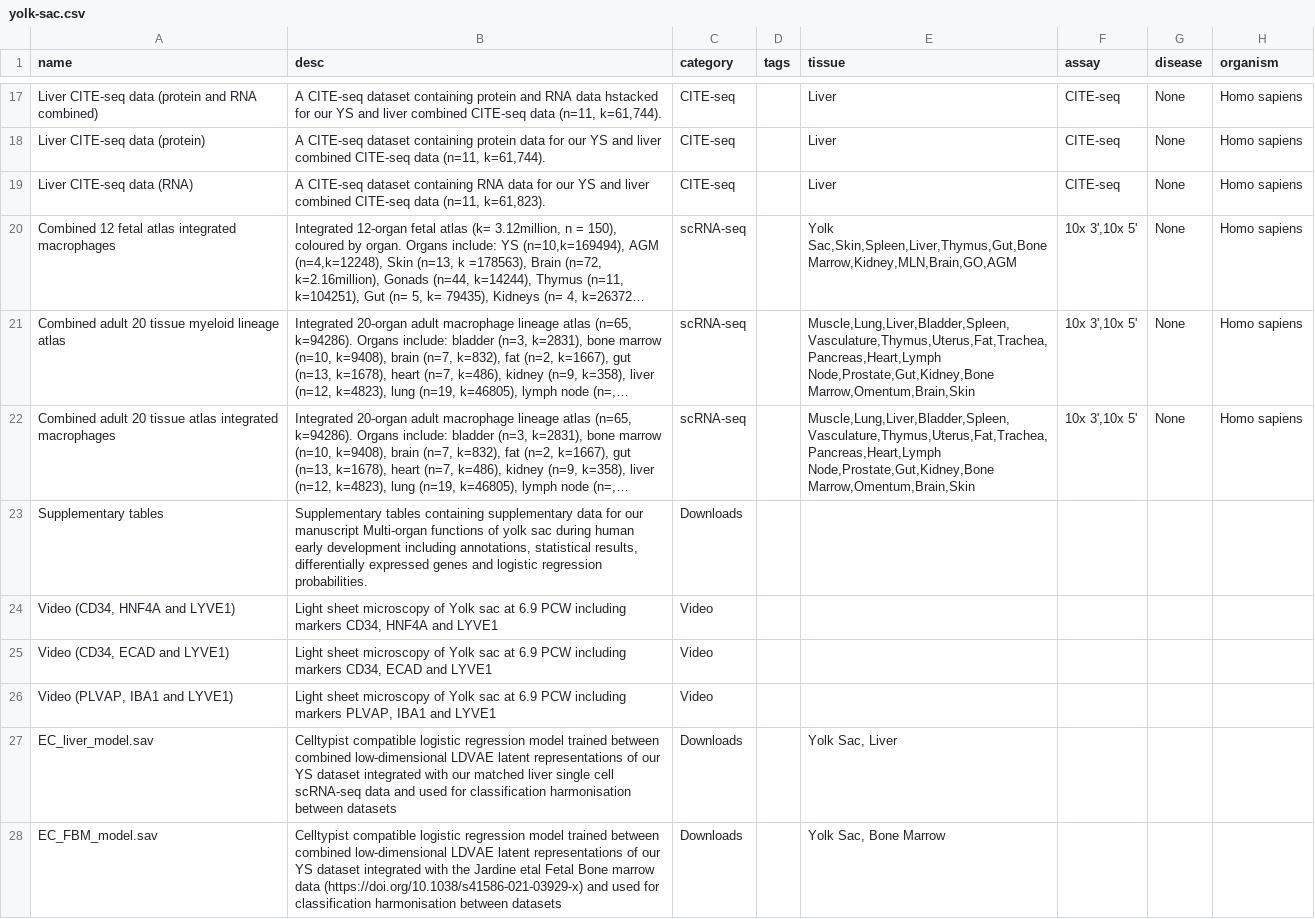
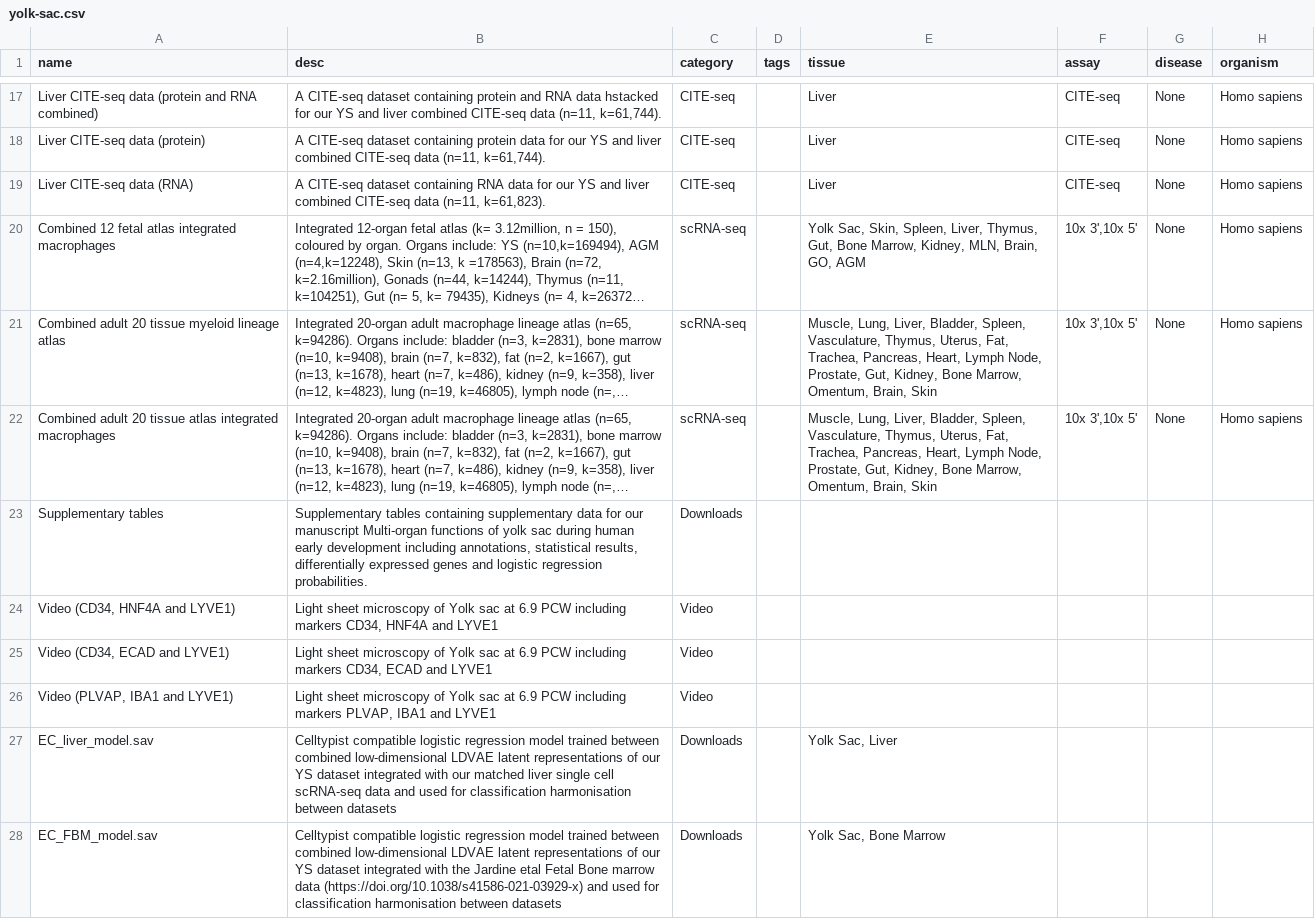
Before and after one commit to haniffalab/jekyll-hdca, a CSV file: _data/yolk-sac.csv, drawn as a sheet; only a part is shown, gaps mark what is left out; long unchanged cells end in …; the diff names each change by its address in the sheet, - before the commit and + after, or states it on an @@ line.

Commit message:
update yolk sac

```diff
--- a/_data/yolk-sac.csv
+++ b/_data/yolk-sac.csv
-E20 (tissue): Yolk Sac,Skin,Spleen,Liver,Thymus,Gut,Bone Marrow,Kidney,MLN,Brain,GO,AGM
+E20 (tissue): Yolk Sac, Skin, Spleen, Liver, Thymus, Gut, Bone Marrow, Kidney, MLN, Brain, GO, AGM
-E21:E22 (tissue): Muscle,Lung,Liver,Bladder,Spleen,Vasculature,Thymus,Uterus,Fat,Trachea,Pancreas,Heart,Lymph Node,Prostate,Gut,Kidney,Bone Marrow,Omentum,Brain,Skin
+E21:E22 (tissue): Muscle, Lung, Liver, Bladder, Spleen, Vasculature, Thymus, Uterus, Fat, Trachea, Pancreas, Heart, Lymph Node, Prostate, Gut, Kidney, Bone Marrow, Omentum, Brain, Skin
```
